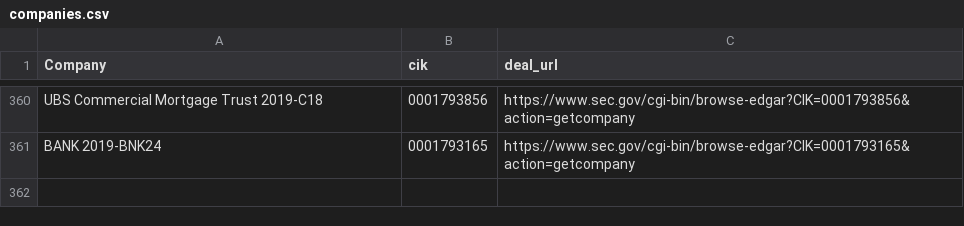
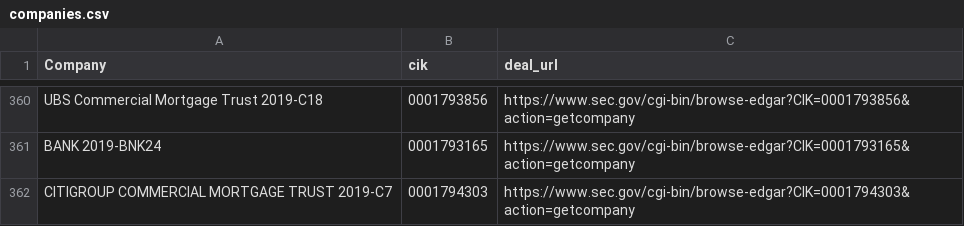
Before and after one commit to t-morrison/t-morrison.github.io, a CSV file: abs-ee/data/companies.csv, drawn as a sheet; only a part is shown, gaps mark what is left out; the diff names each change by its address in the sheet, - before the commit and + after, or states it on an @@ line.

Commit message:
updating companies and log

```diff
--- a/abs-ee/data/companies.csv
+++ b/abs-ee/data/companies.csv
+row 362: CITIGROUP COMMERCIAL MORTGAGE TRUST 2019-C7 | 0001794303 | https://www.sec.gov/cgi-bin/browse-edgar?CIK=0001794303&action=getcompany
```
Also changed, not shown: abs-ee/data/log.csv, 1 other file.
